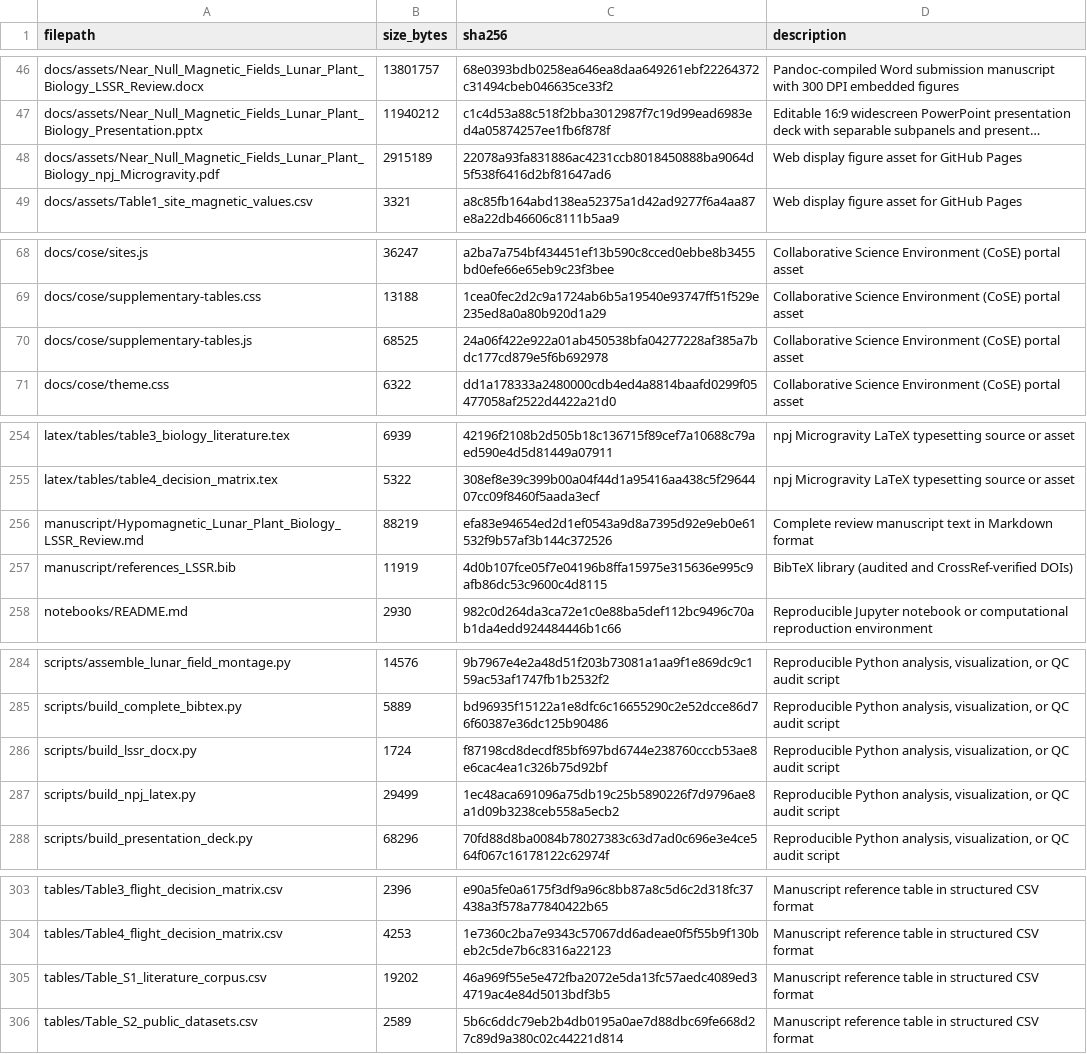
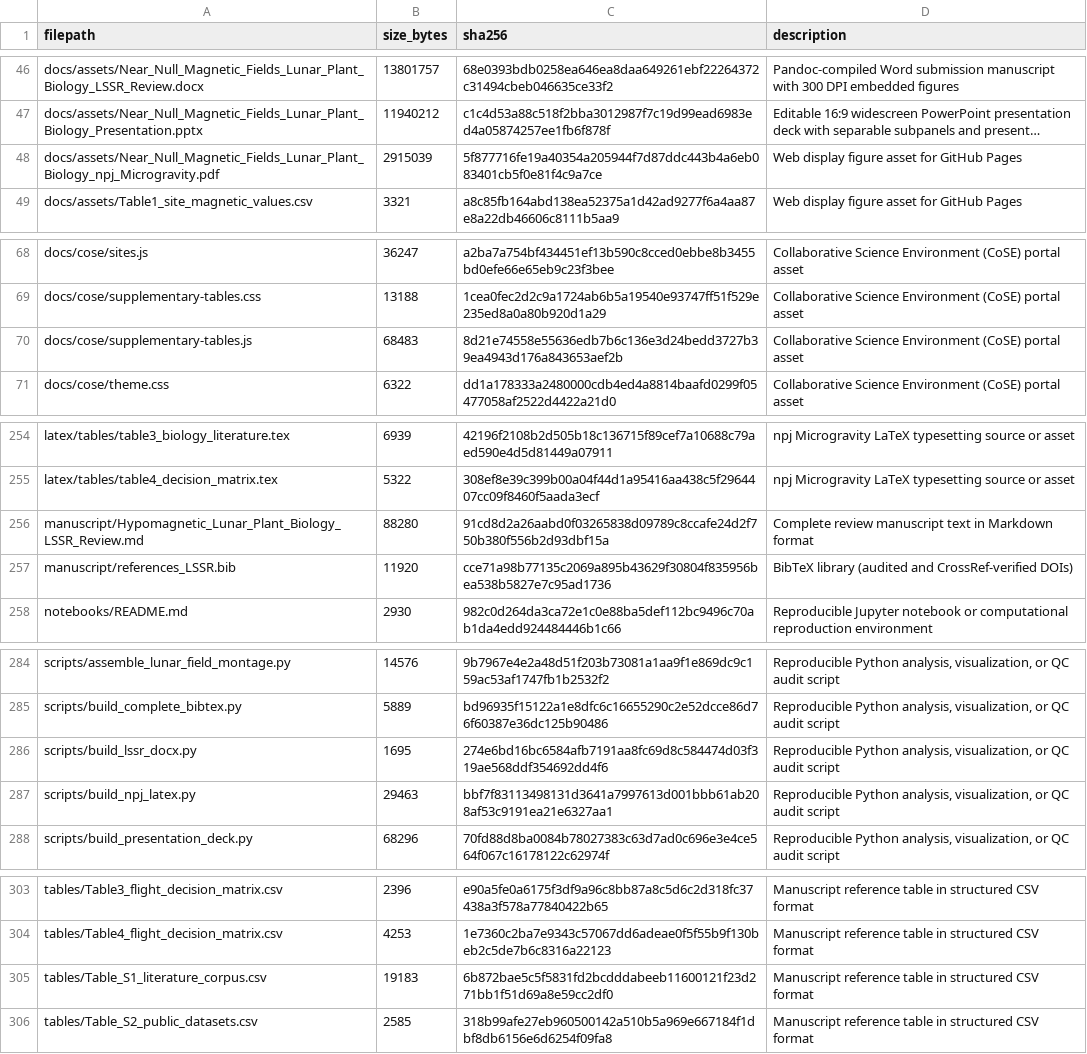
Before and after one commit to dr-richard-barker/NMF_review, a TSV file: MANIFEST.tsv, drawn as a sheet; only a part is shown, gaps mark what is left out; long unchanged cells end in …; the diff covers the shown part only; the diff names each change by its address in the sheet, - before the commit and + after, or states it on an @@ line.

```diff
--- a/MANIFEST.tsv
+++ b/MANIFEST.tsv
-B48 (size_bytes): 2915189
+B48 (size_bytes): 2915039
-C48 (sha256): 22078a93fa831886ac4231ccb8018450888ba9064d5f538f6416d2bf81647ad6
+C48 (sha256): 5f877716fe19a40354a205944f7d87ddc443b4a6eb083401cb5f0e81f4c9a7ce
-B70 (size_bytes): 68525
+B70 (size_bytes): 68483
-C70 (sha256): 24a06f422e922a01ab450538bfa04277228af385a7bdc177cd879e5f6b692978
+C70 (sha256): 8d21e74558e55636edb7b6c136e3d24bedd3727b39ea4943d176a843653aef2b
-B256 (size_bytes): 88219
+B256 (size_bytes): 88280
-C256 (sha256): efa83e94654ed2d1ef0543a9d8a7395d92e9eb0e61532f9b57af3b144c372526
+C256 (sha256): 91cd8d2a26aabd0f03265838d09789c8ccafe24d2f750b380f556b2d93dbf15a
-B257 (size_bytes): 11919
+B257 (size_bytes): 11920
-C257 (sha256): 4d0b107fce05f7e04196b8ffa15975e315636e995c9afb86dc53c9600c4d8115
+C257 (sha256): cce71a98b77135c2069a895b43629f30804f835956bea538b5827e7c95ad1736
-B286 (size_bytes): 1724
+B286 (size_bytes): 1695
-C286 (sha256): f87198cd8decdf85bf697bd6744e238760cccb53ae8e6cac4ea1c326b75d92bf
+C286 (sha256): 274e6bd16bc6584afb7191aa8fc69d8c584474d03f319ae568ddf354692dd4f6
-B287 (size_bytes): 29499
+B287 (size_bytes): 29463
-C287 (sha256): 1ec48aca691096a75db19c25b5890226f7d9796ae8a1d09b3238ceb558a5ecb2
+C287 (sha256): bbf7f83113498131d3641a7997613d001bbb61ab208af53c9191ea21e6327aa1
-B305 (size_bytes): 19202
+B305 (size_bytes): 19183
-C305 (sha256): 46a969f55e5e472fba2072e5da13fc57aedc4089ed34719ac4e84d5013bdf3b5
+C305 (sha256): 6b872bae5c5f5831fd2bcdddabeeb11600121f23d271bb1f51d69a8e59cc2df0
-B306 (size_bytes): 2589
+B306 (size_bytes): 2585
-C306 (sha256): 5b6c6ddc79eb2b4db0195a0ae7d88dbc69fe668d27c89d9a380c02c44221d814
+C306 (sha256): 318b99afe27eb960500142a510b5a969e667184f1dbf8db6156e6d6254f09fa8
```
Also changed, not shown: 24 edited cells elsewhere in this file, docs/assets/Table_S1_literature_corpus.csv, docs/assets/Table_S2_public_datasets.csv, 19 other files.
